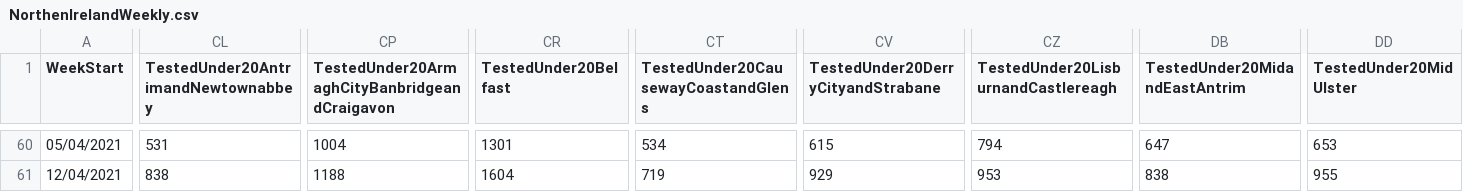
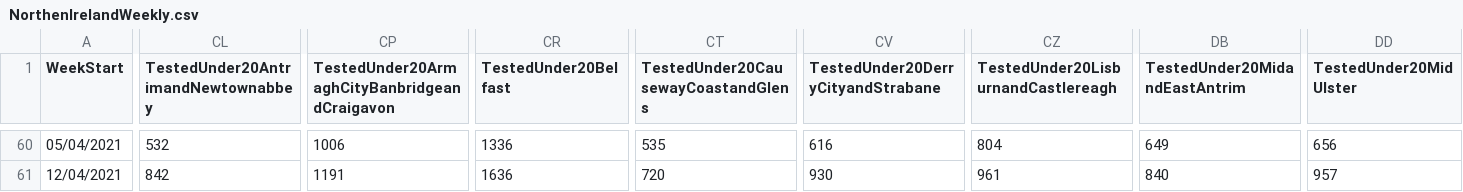
Before and after one commit to CatsAgainstCovid/IrelandCovidData, a CSV file: Outputs/NIDailyReports/NorthenIrelandWeekly.csv, drawn as a sheet; only a part is shown, gaps mark what is left out; the diff covers the shown part only; the diff names each change by its address in the sheet, - before the commit and + after, or states it on an @@ line.

```diff
--- a/Outputs/NIDailyReports/NorthenIrelandWeekly.csv
+++ b/Outputs/NIDailyReports/NorthenIrelandWeekly.csv
-CL60: 531
+CL60: 532
-CP60: 1004
+CP60: 1006
-CR60 (TestedUnder20Belfast): 1301
+CR60 (TestedUnder20Belfast): 1336
-CT60: 534
+CT60: 535
-CV60: 615
+CV60: 616
-CZ60: 794
+CZ60: 804
-DB60 (TestedUnder20MidandEastAntrim): 647
+DB60 (TestedUnder20MidandEastAntrim): 649
-DD60 (TestedUnder20MidUlster): 653
+DD60 (TestedUnder20MidUlster): 656
-CL61: 838
+CL61: 842
-CP61: 1188
+CP61: 1191
-CR61 (TestedUnder20Belfast): 1604
+CR61 (TestedUnder20Belfast): 1636
-CT61: 719
+CT61: 720
-CV61: 929
+CV61: 930
-CZ61: 953
+CZ61: 961
-DB61 (TestedUnder20MidandEastAntrim): 838
+DB61 (TestedUnder20MidandEastAntrim): 840
-DD61 (TestedUnder20MidUlster): 955
+DD61 (TestedUnder20MidUlster): 957
```
Also changed, not shown: 146 edited cells elsewhere in this file.
